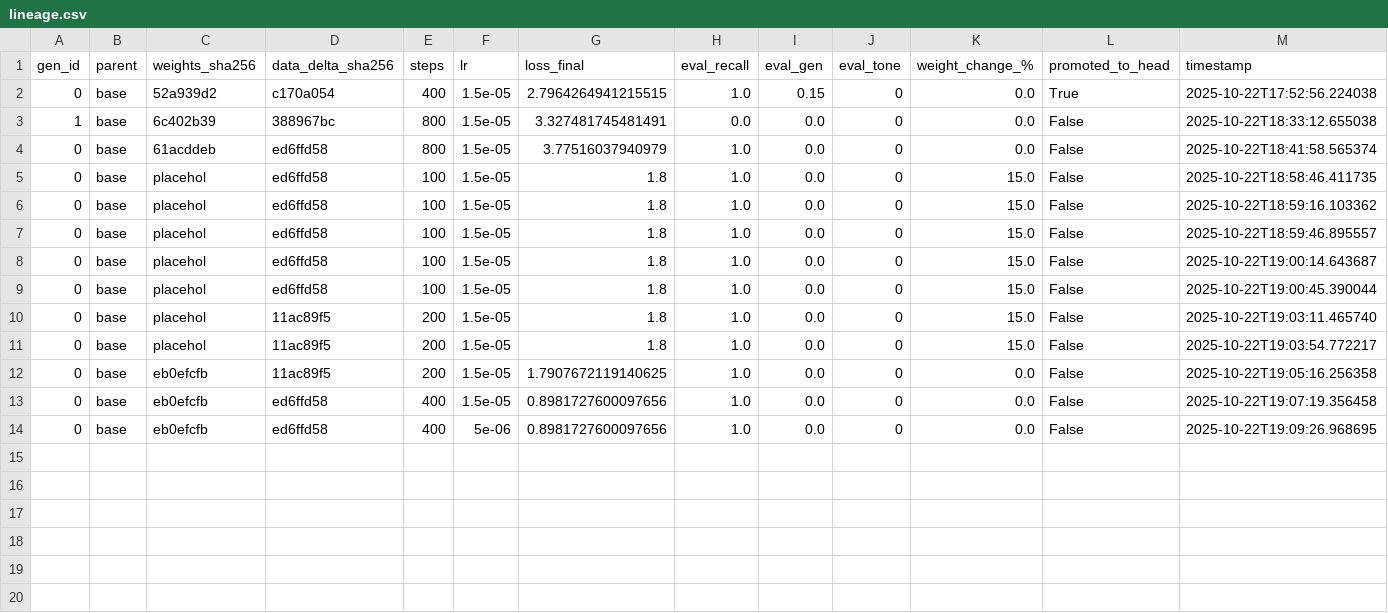
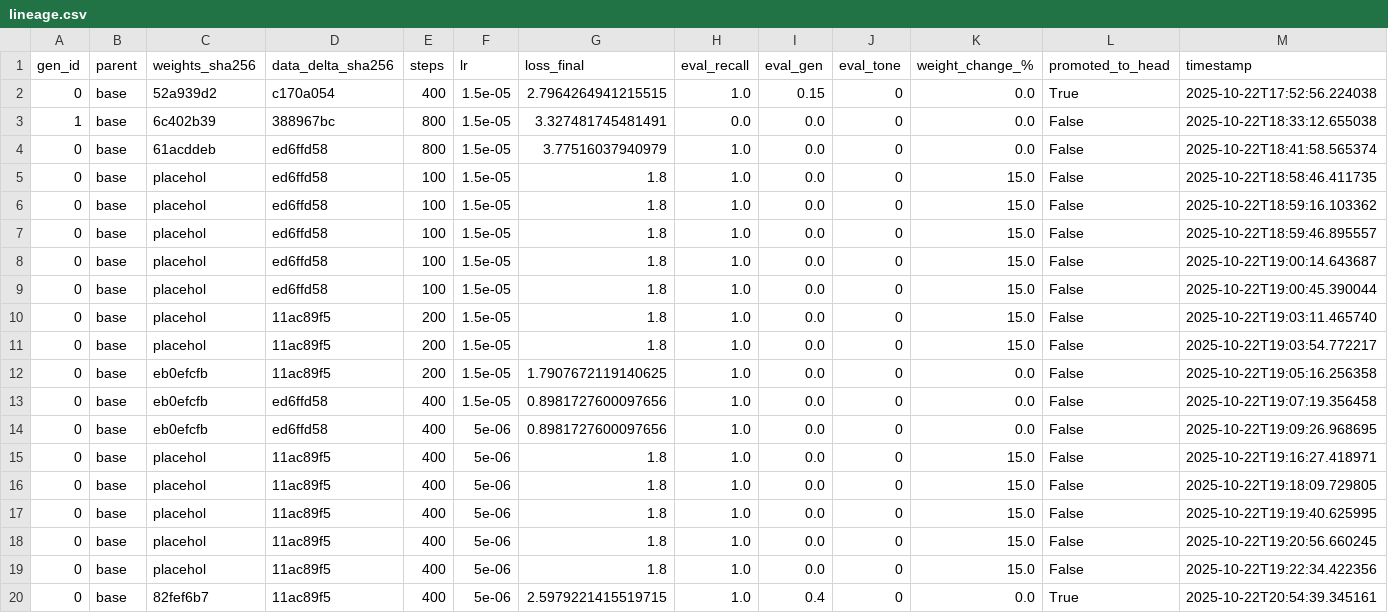
Before and after one commit to Nemeca99/AIOS_Clean_Luna, a CSV file: models/lineage.csv, drawn as a sheet; the diff names each change by its address in the sheet, - before the commit and + after, or states it on an @@ line.

Commit message:
BREAKTHROUGH: Gen 0 promoted with Qwen2.5-0.5B + ChatGPT improvements
GEN 0 SUCCESSFULLY PROMOTED:
- Qwen2.5-0.5B (500M params) - Goldilocks model!
- 22,493 Travis chatlog examples
- 400 steps in 43.8 min on RTX 3060 Ti
- Loss: 2.77 → 2.60 (Δ -0.18)
- Generalization: 0.40 (8/20 test questions correct!)
- ALL GATES PASSED: examples, steps, improvement

CHATGPT IMPROVEMENTS IMPLEMENTED:
✅ 1. Fixed attention_mask warnings - explicit mask in eval
✅ 2. Added config hash to lineage.csv - track hyperparameter changes
✅ 3. Improved GPU utilization - persistent workers, pinned memory
✅ 6. Added MODEL_CARD.json - digital signature + metadata

TRAINING OPTIMIZATIONS:
- FP32 for stability (FP16 had gradient issues)
- Batch size 1, grad accumulation 8 (effective batch 8)
- Learning rate 5e-6 (lower for stability)
- Gradient checkpointing (save VRAM)
- 4 parallel data workers

NEXT: Tasks 4 & 5 pending (warmup phase, contrastive pairs)

```diff
--- a/models/lineage.csv
+++ b/models/lineage.csv
+row 15: 0 | base | placehol | 11ac89f5 | 400 | 5e-06 | 1.8 | 1.0 | 0.0 | 0 | 15.0 | False | 2025-10-22T19:16:27.418971
+row 16: 0 | base | placehol | 11ac89f5 | 400 | 5e-06 | 1.8 | 1.0 | 0.0 | 0 | 15.0 | False | 2025-10-22T19:18:09.729805
+row 17: 0 | base | placehol | 11ac89f5 | 400 | 5e-06 | 1.8 | 1.0 | 0.0 | 0 | 15.0 | False | 2025-10-22T19:19:40.625995
+row 18: 0 | base | placehol | 11ac89f5 | 400 | 5e-06 | 1.8 | 1.0 | 0.0 | 0 | 15.0 | False | 2025-10-22T19:20:56.660245
+row 19: 0 | base | placehol | 11ac89f5 | 400 | 5e-06 | 1.8 | 1.0 | 0.0 | 0 | 15.0 | False | 2025-10-22T19:22:34.422356
+row 20: 0 | base | 82fef6b7 | 11ac89f5 | 400 | 5e-06 | 2.5979221415519715 | 1.0 | 0.4 | 0 | 0.0 | True | 2025-10-22T20:54:39.345161
```
Also changed, not shown: 18 other files.
